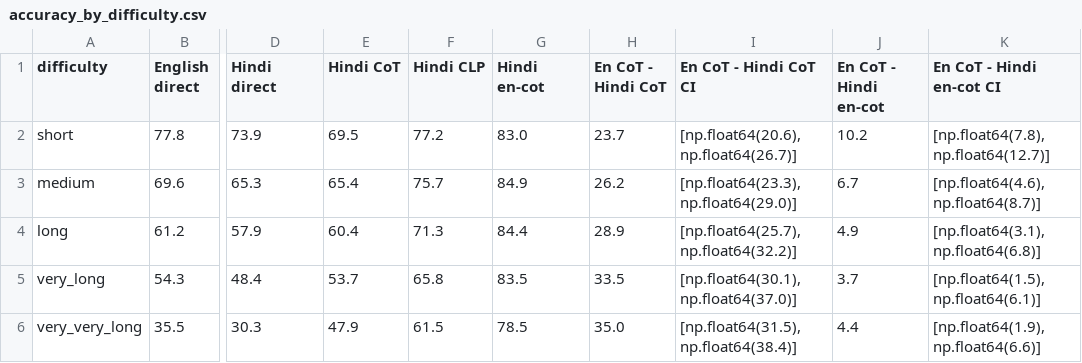
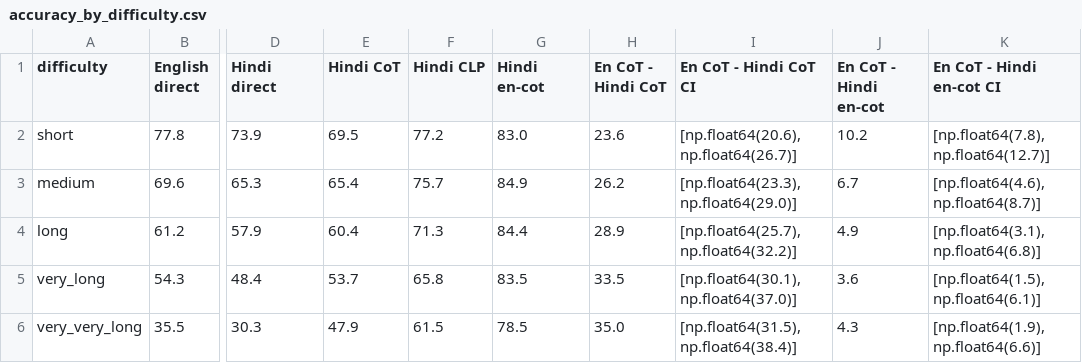
Before and after one commit to asaix/netherite-emr, a CSV file: experiments/2026-10-30_en-cot-mid-analysis-shaurya/outputs/report/accuracy_by_difficulty.csv, drawn as a sheet; only a part is shown, gaps mark what is left out; the diff names each change by its address in the sheet, - before the commit and + after, or states it on an @@ line.

```diff
--- a/experiments/2026-10-30_en-cot-mid-analysis-shaurya/outputs/report/accuracy_by_difficulty.csv
+++ b/experiments/2026-10-30_en-cot-mid-analysis-shaurya/outputs/report/accuracy_by_difficulty.csv
-H2 (En CoT - Hindi CoT): 23.7
+H2 (En CoT - Hindi CoT): 23.6
-J5 (En CoT - Hindi en-cot): 3.7
+J5 (En CoT - Hindi en-cot): 3.6
-J6 (En CoT - Hindi en-cot): 4.4
+J6 (En CoT - Hindi en-cot): 4.3
```
Also changed, not shown: experiments/2026-10-30_en-cot-mid-analysis-shaurya/outputs/report/accuracy_by_task.csv, experiments/2026-10-30_en-cot-mid-analysis-shaurya/outputs/report/distractors.csv, 2 other files.
